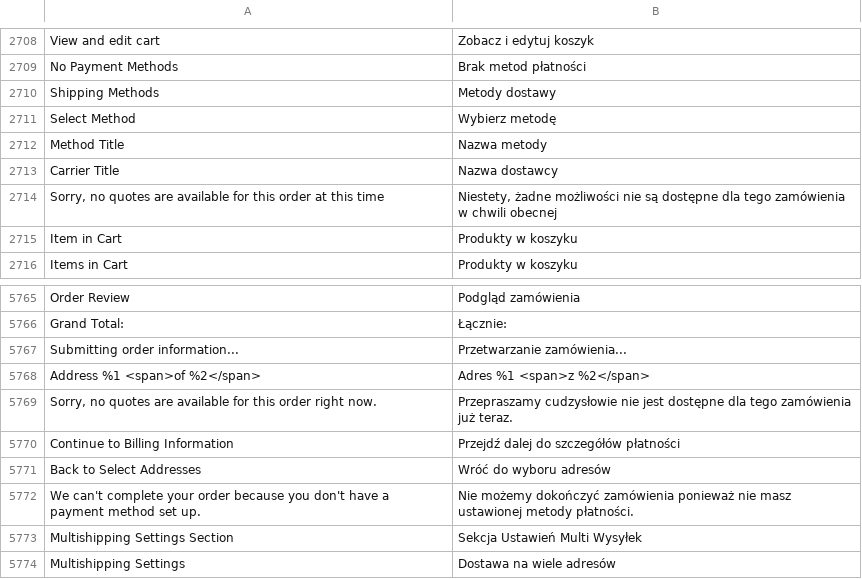
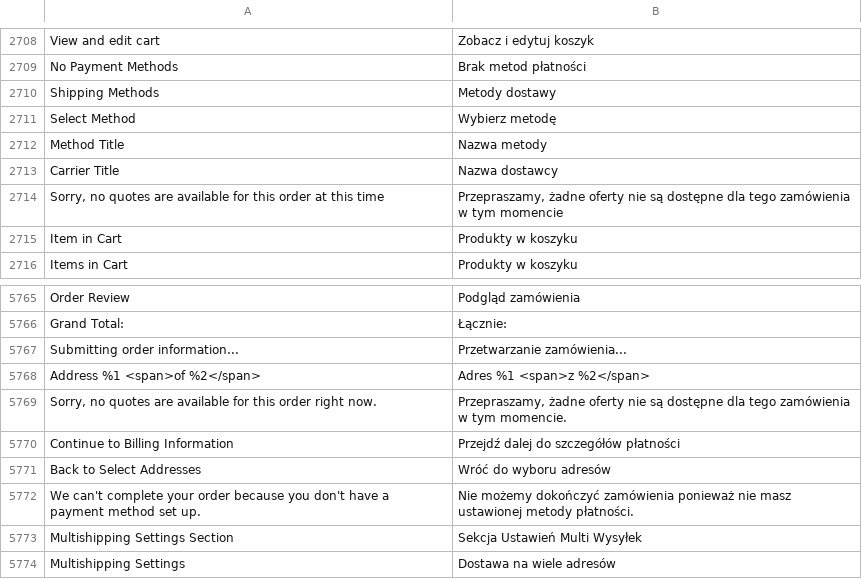
Before and after one commit to magento-l10n/language-pl_PL, a CSV file: pl_PL.csv, drawn as a sheet; only a part is shown, gaps mark what is left out; the diff names each change by its address in the sheet, - before the commit and + after, or states it on an @@ line.

Commit message:
Updating translations from Crowdin.

```diff
--- a/pl_PL.csv
+++ b/pl_PL.csv
-B2714: Niestety, żadne możliwości nie są dostępne dla tego zamówienia w chwili obecnej
+B2714: Przepraszamy, żadne oferty nie są dostępne dla tego zamówienia w tym momencie
-B5769: Przepraszamy cudzysłowie nie jest dostępne dla tego zamówienia już teraz.
+B5769: Przepraszamy, żadne oferty nie są dostępne dla tego zamówienia w tym momencie.
```
Also changed, not shown: 1 other file.
